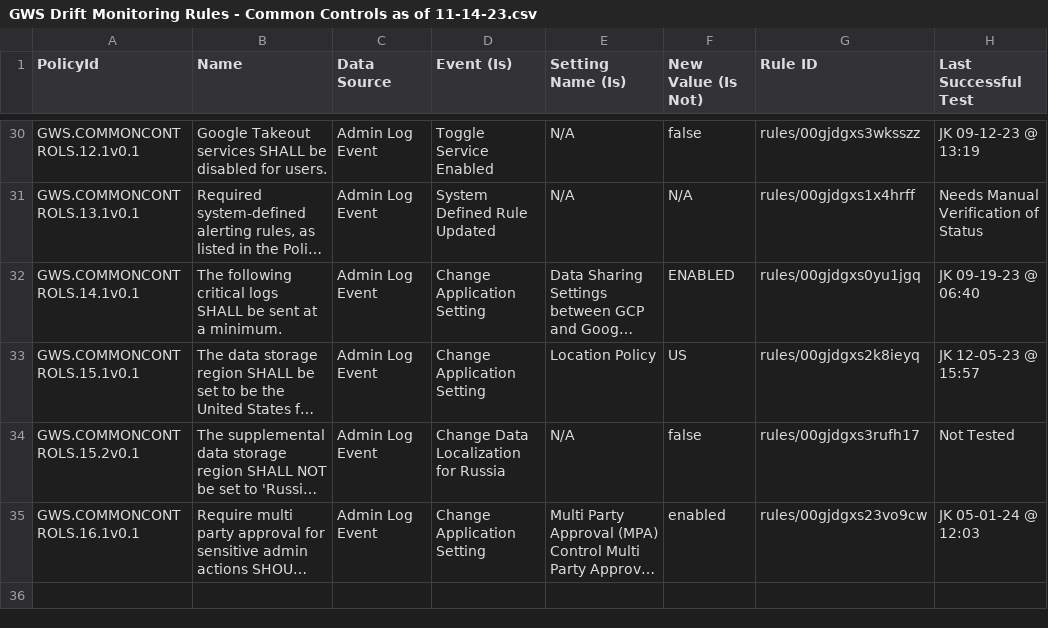
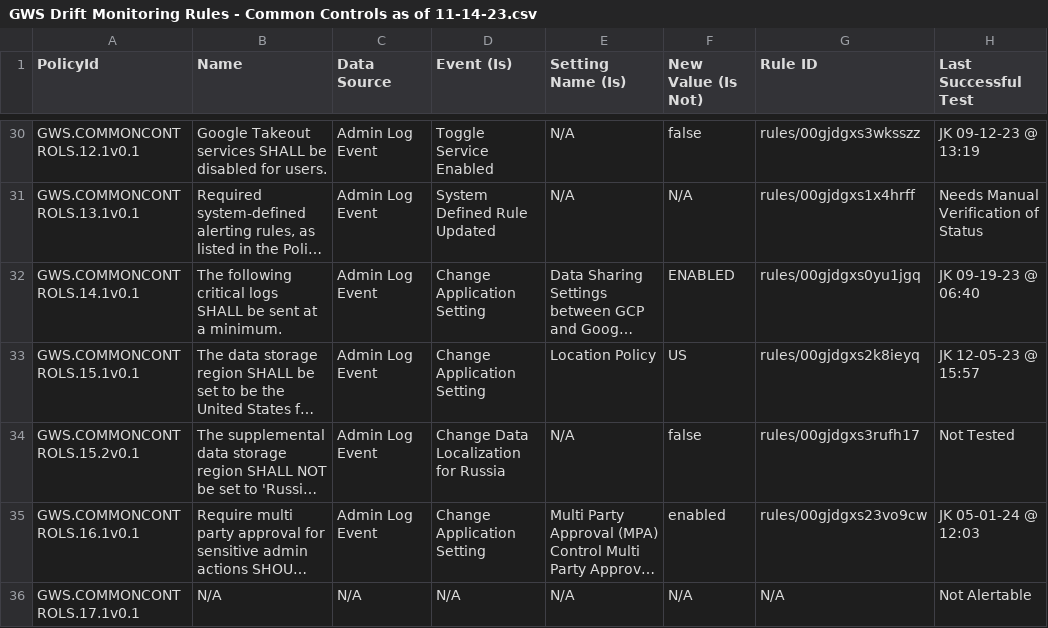
Before and after one commit to cisagov/ScubaGoggles, a CSV file: drift-rules/GWS Drift Monitoring Rules - Common Controls as of 11-14-23.csv, drawn as a sheet; only a part is shown, gaps mark what is left out; long unchanged cells end in …; the diff names each change by its address in the sheet, - before the commit and + after, or states it on an @@ line.

Commit message:
Added Drift Rule Info for 17.1

```diff
--- a/drift-rules/GWS Drift Monitoring Rules - Common Controls as of 11-14-23.csv
+++ b/drift-rules/GWS Drift Monitoring Rules - Common Controls as of 11-14-23.csv
+row 36: GWS.COMMONCONTROLS.17.1v0.1 | N/A | N/A | N/A | N/A | N/A | N/A | Not Alertable
```
